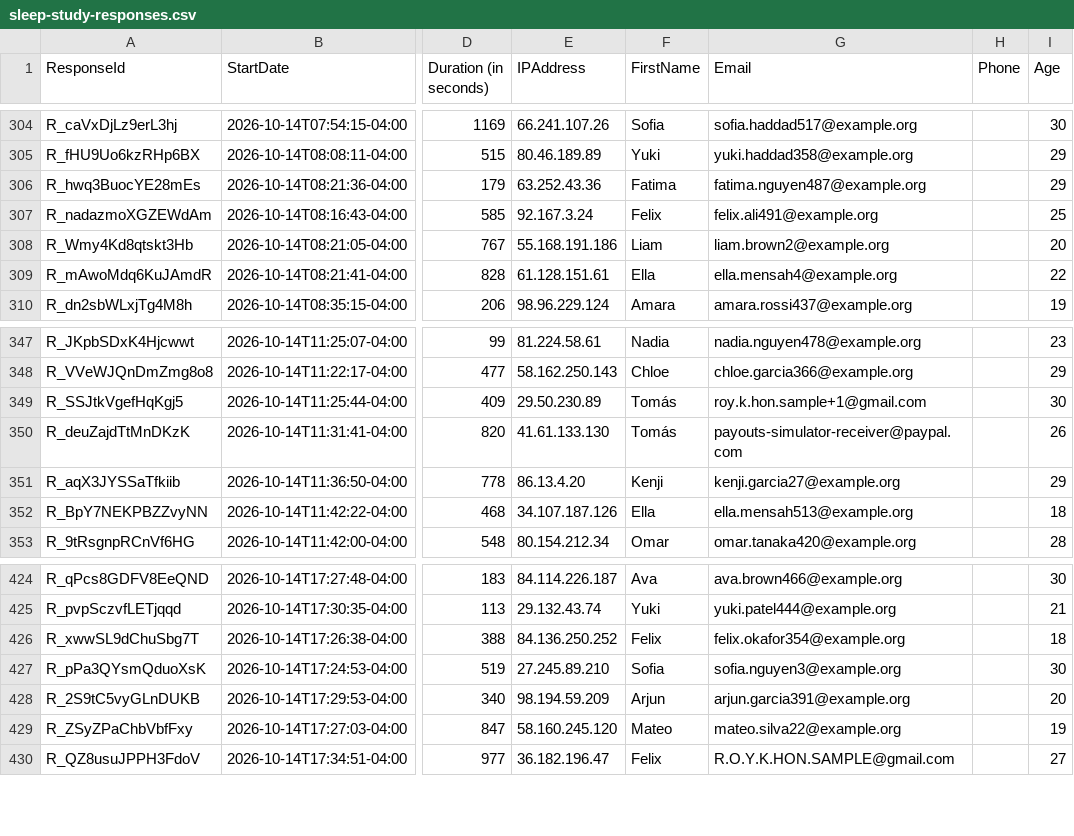
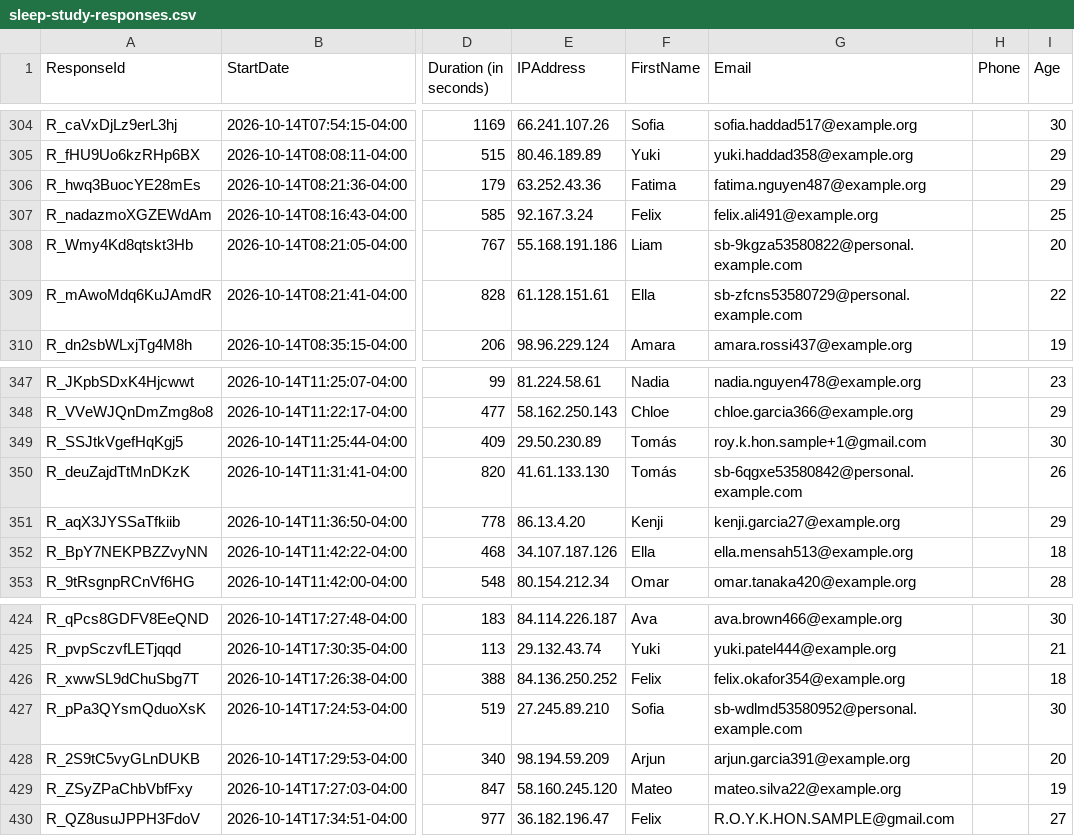
Before and after one commit to ankitrajchoudhari/honorarium, a CSV file: data/sample/sleep-study-responses.csv, drawn as a sheet; only a part is shown, gaps mark what is left out; the diff names each change by its address in the sheet, - before the commit and + after, or states it on an @@ line.

Commit message:
Pay the four genuine sandbox-receiver respondents to real PayPal sandbox personal accounts

```diff
--- a/data/sample/sleep-study-responses.csv
+++ b/data/sample/sleep-study-responses.csv
-G308 (Email): liam.brown2@example.org
+G308 (Email): sb-9kgza53580822@personal.example.com
-G309 (Email): ella.mensah4@example.org
+G309 (Email): sb-zfcns53580729@personal.example.com
-G350 (Email): payouts-simulator-receiver@paypal.com
+G350 (Email): sb-6qgxe53580842@personal.example.com
-G427 (Email): sofia.nguyen3@example.org
+G427 (Email): sb-wdlmd53580952@personal.example.com
```
